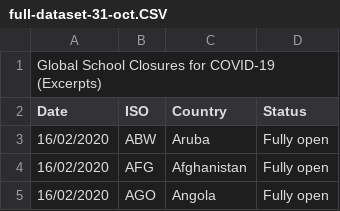
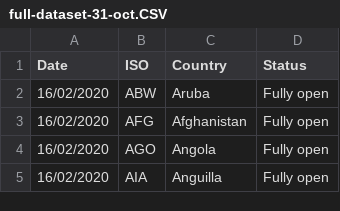
Before and after one commit to UofT-CS-Group/CSC110-Final-Project, a CSV file: Proposal/part_of_datasets/full-dataset-31-oct.CSV, drawn as a sheet; only a part is shown; the shorter side is filled out with more unchanged rows; the diff names each change by its address in the sheet, - before the commit and + after, or states it on an @@ line.

```diff
--- a/Proposal/part_of_datasets/full-dataset-31-oct.CSV
+++ b/Proposal/part_of_datasets/full-dataset-31-oct.CSV
-row 1: Global School Closures for COVID-19 (Excerpts)
```
Also changed, not shown: Proposal/part_of_datasets/time_series_covid19_confirmed_US.CSV, Proposal/part_of_datasets/time_series_covid19_confirmed_global.CSV.
